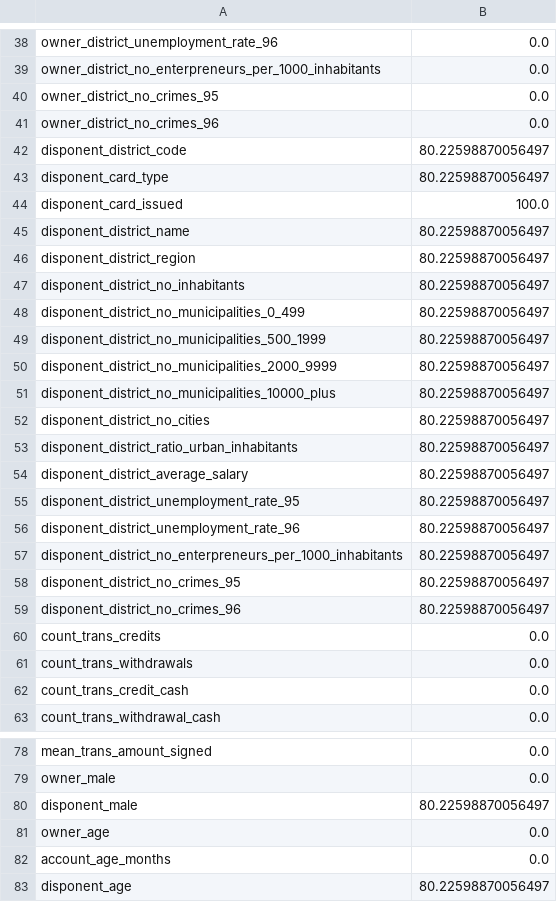
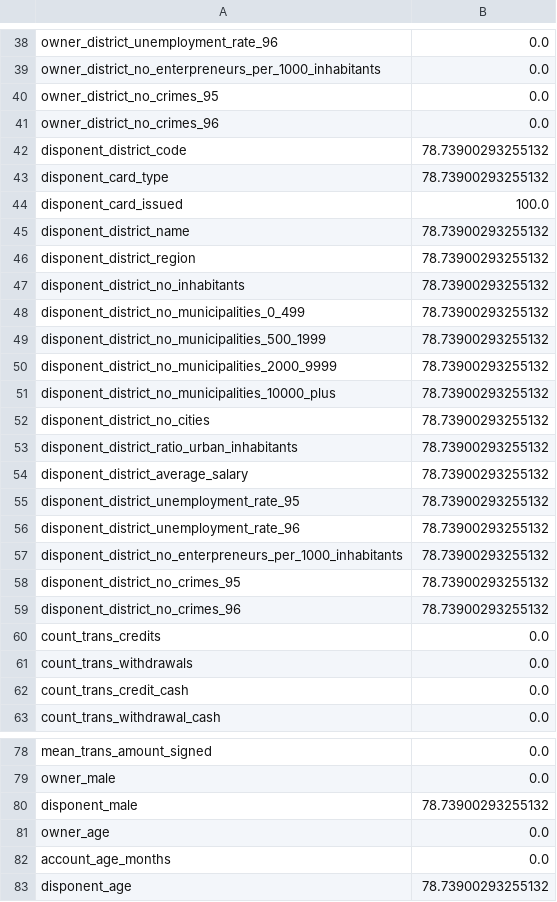
Before and after one commit to biromiro/feup-ac, a CSV file: src/output/percent_missing.csv, drawn as a sheet; only a part is shown, gaps mark what is left out; the diff covers the shown part only.

```diff
--- a/src/output/percent_missing.csv
+++ b/src/output/percent_missing.csv
@@ -41,20 +41,20 @@ owner_district_no_crimes_95,0.0
 owner_district_no_crimes_96,0.0
-disponent_district_code,80.22598870056497
-disponent_card_type,80.22598870056497
+disponent_district_code,78.73900293255132
+disponent_card_type,78.73900293255132
 disponent_card_issued,100.0
-disponent_district_name,80.22598870056497
-disponent_district_region,80.22598870056497
-disponent_district_no_inhabitants,80.22598870056497
-disponent_district_no_municipalities_0_499,80.22598870056497
-disponent_district_no_municipalities_500_1999,80.22598870056497
-disponent_district_no_municipalities_2000_9999,80.22598870056497
-disponent_district_no_municipalities_10000_plus,80.22598870056497
-disponent_district_no_cities,80.22598870056497
-disponent_district_ratio_urban_inhabitants,80.22598870056497
-disponent_district_average_salary,80.22598870056497
-disponent_district_unemployment_rate_95,80.22598870056497
-disponent_district_unemployment_rate_96,80.22598870056497
-disponent_district_no_enterpreneurs_per_1000_inhabitants,80.22598870056497
-disponent_district_no_crimes_95,80.22598870056497
-disponent_district_no_crimes_96,80.22598870056497
+disponent_district_name,78.73900293255132
+disponent_district_region,78.73900293255132
+disponent_district_no_inhabitants,78.73900293255132
+disponent_district_no_municipalities_0_499,78.73900293255132
+disponent_district_no_municipalities_500_1999,78.73900293255132
+disponent_district_no_municipalities_2000_9999,78.73900293255132
+disponent_district_no_municipalities_10000_plus,78.73900293255132
+disponent_district_no_cities,78.73900293255132
+disponent_district_ratio_urban_inhabitants,78.73900293255132
+disponent_district_average_salary,78.73900293255132
+disponent_district_unemployment_rate_95,78.73900293255132
+disponent_district_unemployment_rate_96,78.73900293255132
+disponent_district_no_enterpreneurs_per_1000_inhabitants,78.73900293255132
+disponent_district_no_crimes_95,78.73900293255132
+disponent_district_no_crimes_96,78.73900293255132
 count_trans_credits,0.0
@@ -79,5 +79,5 @@ mean_trans_amount_signed,0.0
 owner_male,0.0
-disponent_male,80.22598870056497
+disponent_male,78.73900293255132
 owner_age,0.0
 account_age_months,0.0
-disponent_age,80.22598870056497
+disponent_age,78.73900293255132
```
Also changed, not shown: 2 edited cells elsewhere in this file, src/output/loan_comp_transformed.csv, src/output/loan_dev_transformed.csv, 8 other files.
